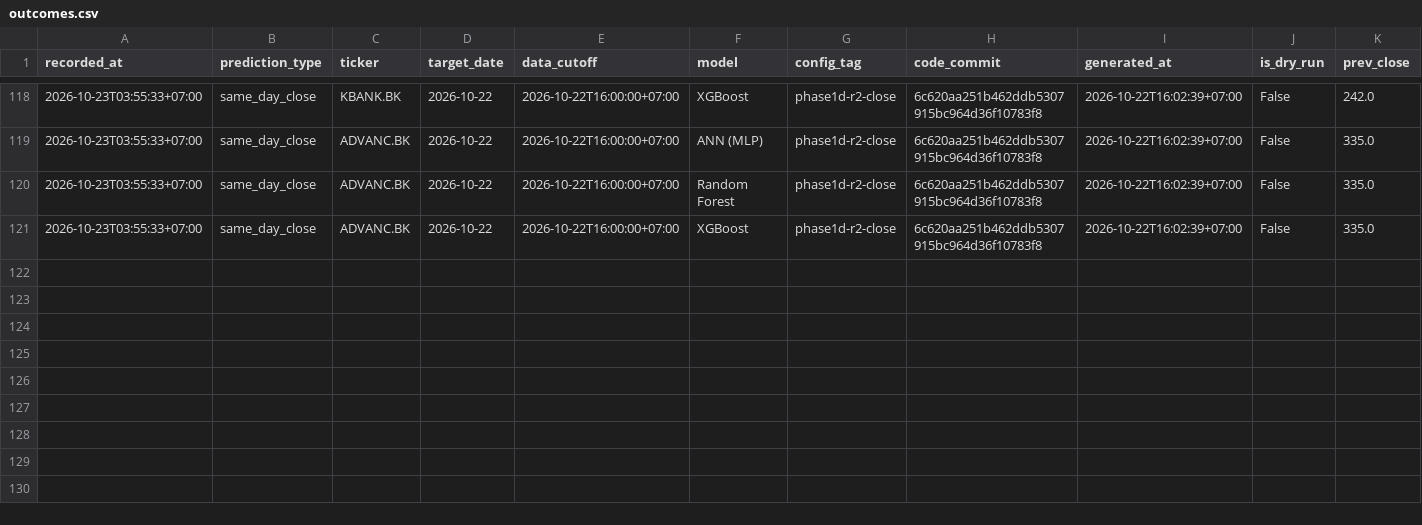
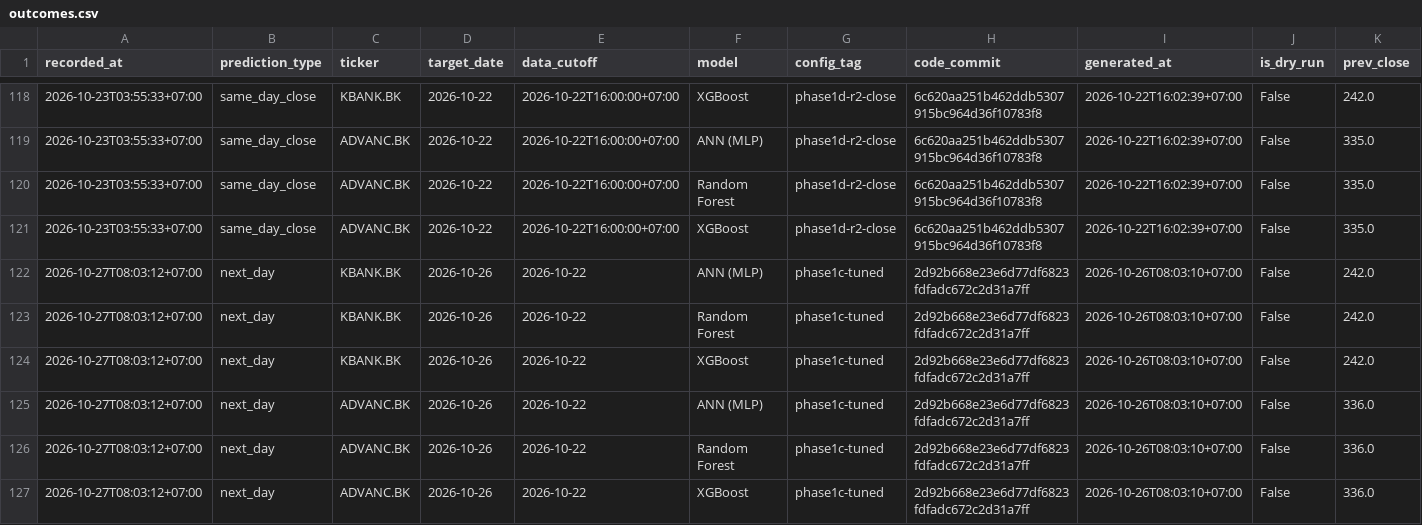
Before and after one commit to panifield/CN340_Stock_Prediction, a CSV file: task_b/results/outcomes.csv, drawn as a sheet; only a part is shown, gaps mark what is left out; rows hold the shown columns only; the diff names each change by its address in the sheet, - before the commit and + after, or states it on an @@ line.

Commit message:
prediction log: 2026-10-27

```diff
--- a/task_b/results/outcomes.csv
+++ b/task_b/results/outcomes.csv
+row 122: 2026-10-27T08:03:12+07:00 | next_day | KBANK.BK | 2026-10-26 | 2026-10-22 | ANN (MLP) | phase1c-tuned | 2d92b668e23e6d77df6823fdfadc672c2d31a7ff | 2026-10-26T08:03:10+07:00 | False | 242.0
+row 123: 2026-10-27T08:03:12+07:00 | next_day | KBANK.BK | 2026-10-26 | 2026-10-22 | Random Forest | phase1c-tuned | 2d92b668e23e6d77df6823fdfadc672c2d31a7ff | 2026-10-26T08:03:10+07:00 | False | 242.0
+row 124: 2026-10-27T08:03:12+07:00 | next_day | KBANK.BK | 2026-10-26 | 2026-10-22 | XGBoost | phase1c-tuned | 2d92b668e23e6d77df6823fdfadc672c2d31a7ff | 2026-10-26T08:03:10+07:00 | False | 242.0
+row 125: 2026-10-27T08:03:12+07:00 | next_day | ADVANC.BK | 2026-10-26 | 2026-10-22 | ANN (MLP) | phase1c-tuned | 2d92b668e23e6d77df6823fdfadc672c2d31a7ff | 2026-10-26T08:03:10+07:00 | False | 336.0
+row 126: 2026-10-27T08:03:12+07:00 | next_day | ADVANC.BK | 2026-10-26 | 2026-10-22 | Random Forest | phase1c-tuned | 2d92b668e23e6d77df6823fdfadc672c2d31a7ff | 2026-10-26T08:03:10+07:00 | False | 336.0
+row 127: 2026-10-27T08:03:12+07:00 | next_day | ADVANC.BK | 2026-10-26 | 2026-10-22 | XGBoost | phase1c-tuned | 2d92b668e23e6d77df6823fdfadc672c2d31a7ff | 2026-10-26T08:03:10+07:00 | False | 336.0
```
Also changed, not shown: task_b/results/ADVANC_BK_taskB_val_preds.csv, task_b/results/KBANK_BK_taskB_val_costs.csv, 11 other files.
